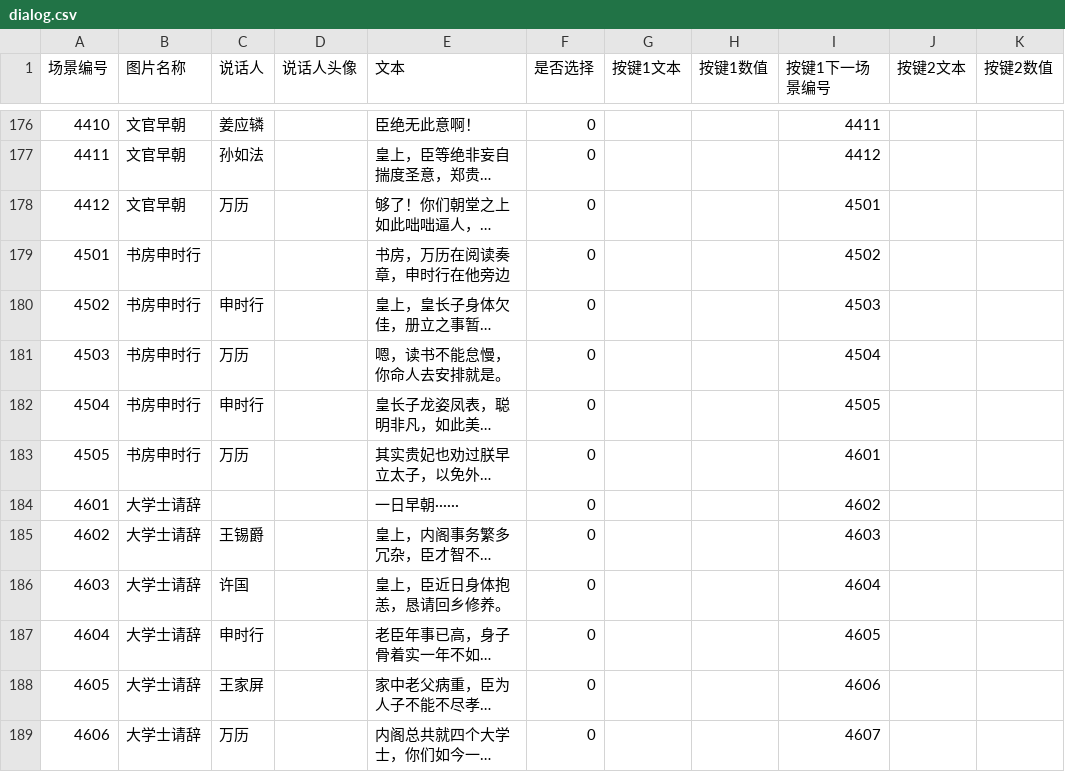
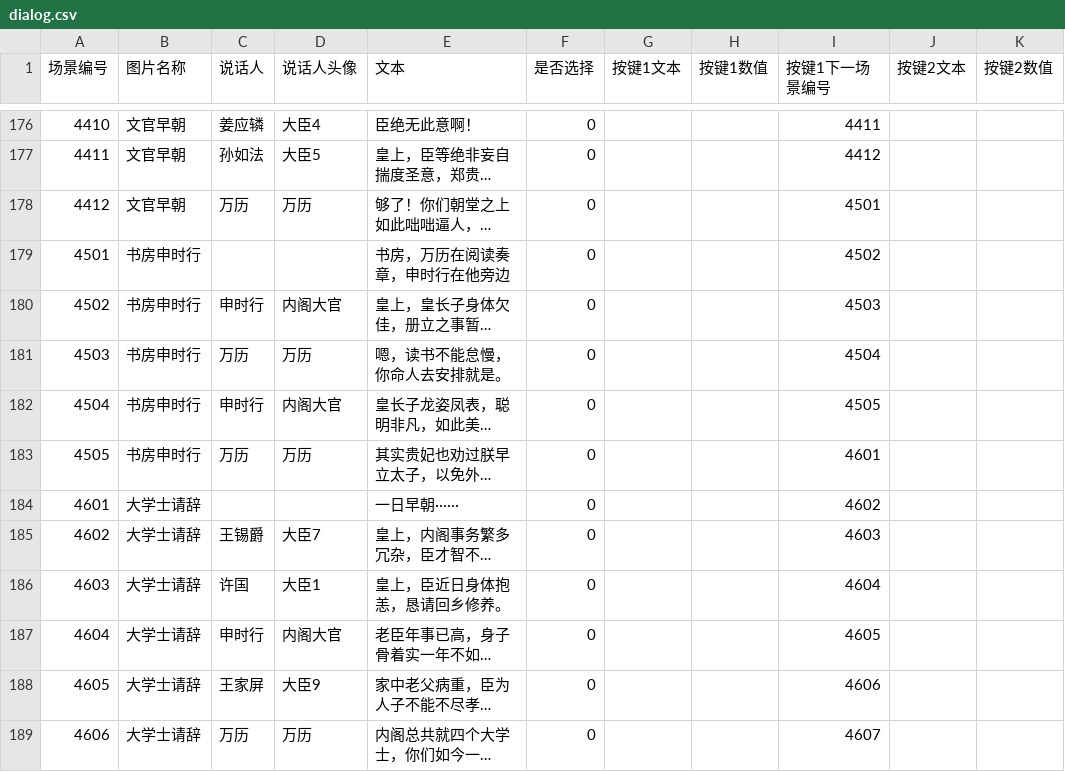
Before and after one commit to wangrunji0408/WanZheBiDong, a CSV file: assets/Data/dialog.csv, drawn as a sheet; only a part is shown, gaps mark what is left out; long unchanged cells end in …; the diff covers the shown part only; the diff names each change by its address in the sheet, - before the commit and + after, or states it on an @@ line.

```diff
--- a/assets/Data/dialog.csv
+++ b/assets/Data/dialog.csv
-D176 (说话人头像): (empty)
+D176 (说话人头像): 大臣4
-D177 (说话人头像): (empty)
+D177 (说话人头像): 大臣5
-D178 (说话人头像): (empty)
+D178 (说话人头像): 万历
-D180 (说话人头像): (empty)
+D180 (说话人头像): 内阁大官
-D181 (说话人头像): (empty)
+D181 (说话人头像): 万历
-D182 (说话人头像): (empty)
+D182 (说话人头像): 内阁大官
-D183 (说话人头像): (empty)
+D183 (说话人头像): 万历
-D185 (说话人头像): (empty)
+D185 (说话人头像): 大臣7
-D186 (说话人头像): (empty)
+D186 (说话人头像): 大臣1
-D187 (说话人头像): (empty)
+D187 (说话人头像): 内阁大官
-D188 (说话人头像): (empty)
+D188 (说话人头像): 大臣9
-D189 (说话人头像): (empty)
+D189 (说话人头像): 万历
```
Also changed, not shown: 54 edited cells elsewhere in this file, 16 other files.
